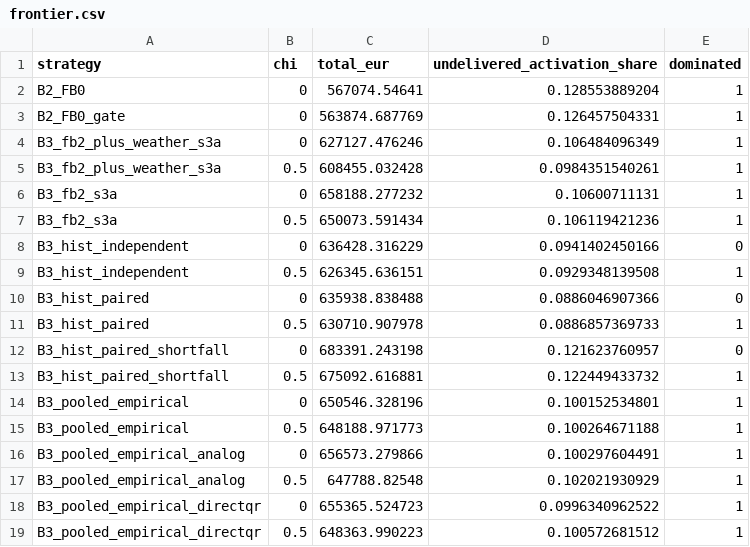
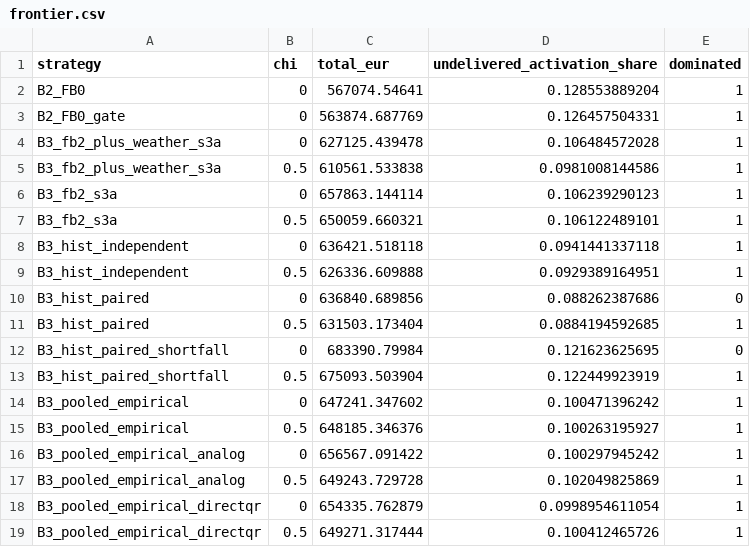
Before and after one commit to zl-comment/electricity-price-forecasting-research, a CSV file: p1_paper/results/s3_comparison/frontier.csv, drawn as a sheet; only a part is shown; the diff covers the shown part only.

```diff
--- a/p1_paper/results/s3_comparison/frontier.csv
+++ b/p1_paper/results/s3_comparison/frontier.csv
@@ -3,17 +3,17 @@ B2_FB0,0,567074.54641,0.128553889204,1
 B2_FB0_gate,0,563874.687769,0.126457504331,1
-B3_fb2_plus_weather_s3a,0,627127.476246,0.106484096349,1
-B3_fb2_plus_weather_s3a,0.5,608455.032428,0.0984351540261,1
-B3_fb2_s3a,0,658188.277232,0.10600711131,1
-B3_fb2_s3a,0.5,650073.591434,0.106119421236,1
-B3_hist_independent,0,636428.316229,0.0941402450166,0
-B3_hist_independent,0.5,626345.636151,0.0929348139508,1
-B3_hist_paired,0,635938.838488,0.0886046907366,0
-B3_hist_paired,0.5,630710.907978,0.0886857369733,1
-B3_hist_paired_shortfall,0,683391.243198,0.121623760957,0
-B3_hist_paired_shortfall,0.5,675092.616881,0.122449433732,1
-B3_pooled_empirical,0,650546.328196,0.100152534801,1
-B3_pooled_empirical,0.5,648188.971773,0.100264671188,1
-B3_pooled_empirical_analog,0,656573.279866,0.100297604491,1
-B3_pooled_empirical_analog,0.5,647788.82548,0.102021930929,1
-B3_pooled_empirical_directqr,0,655365.524723,0.0996340962522,1
-B3_pooled_empirical_directqr,0.5,648363.990223,0.100572681512,1
+B3_fb2_plus_weather_s3a,0,627125.439478,0.106484572028,1
+B3_fb2_plus_weather_s3a,0.5,610561.533838,0.0981008144586,1
+B3_fb2_s3a,0,657863.144114,0.106239290123,1
+B3_fb2_s3a,0.5,650059.660321,0.106122489101,1
+B3_hist_independent,0,636421.518118,0.0941441337118,1
+B3_hist_independent,0.5,626336.609888,0.0929389164951,1
+B3_hist_paired,0,636840.689856,0.088262387686,0
+B3_hist_paired,0.5,631503.173404,0.0884194592685,1
+B3_hist_paired_shortfall,0,683390.79984,0.121623625695,0
+B3_hist_paired_shortfall,0.5,675093.503904,0.122449923919,1
+B3_pooled_empirical,0,647241.347602,0.100471396242,1
+B3_pooled_empirical,0.5,648185.346376,0.100263195927,1
+B3_pooled_empirical_analog,0,656567.091422,0.100297945242,1
+B3_pooled_empirical_analog,0.5,649243.729728,0.102049825869,1
+B3_pooled_empirical_directqr,0,654335.762879,0.0998954611054,1
+B3_pooled_empirical_directqr,0.5,649271.317444,0.100412465726,1
```
Also changed, not shown: 1 added row, 1 removed row and 18 edited cells elsewhere in this file, p1_paper/results/s3_comparison/arm_summary.csv, p1_paper/results/s3_comparison/cross_scoring.csv, 54 other files.
